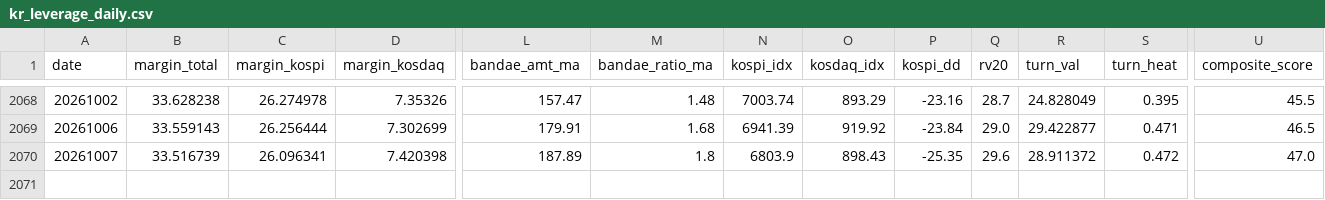
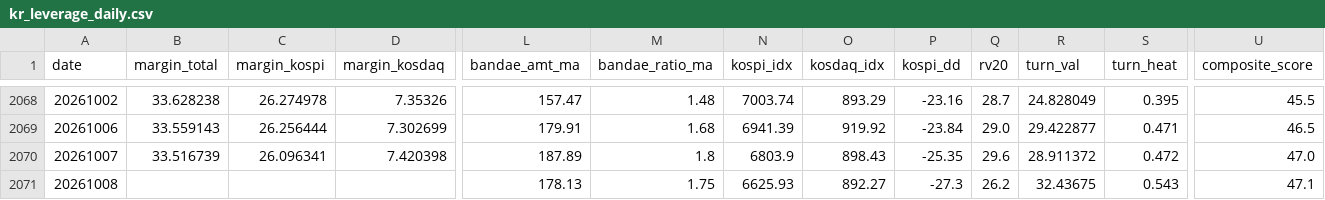
Before and after one commit to fuming-cloud/Korea-Liquidity-dashboard, a CSV file: out/kr_leverage_daily.csv, drawn as a sheet; only a part is shown, gaps mark what is left out; rows hold the shown columns only; the diff names each change by its address in the sheet, - before the commit and + after, or states it on an @@ line.

```diff
--- a/out/kr_leverage_daily.csv
+++ b/out/kr_leverage_daily.csv
+row 2071: 20261008 |  |  |  | 178.13 | 1.75 | 6625.93 | 892.27 | -27.3 | 26.2 | 32.43675 | 0.543 | 47.1
```
Also changed, not shown: 4 other files.
